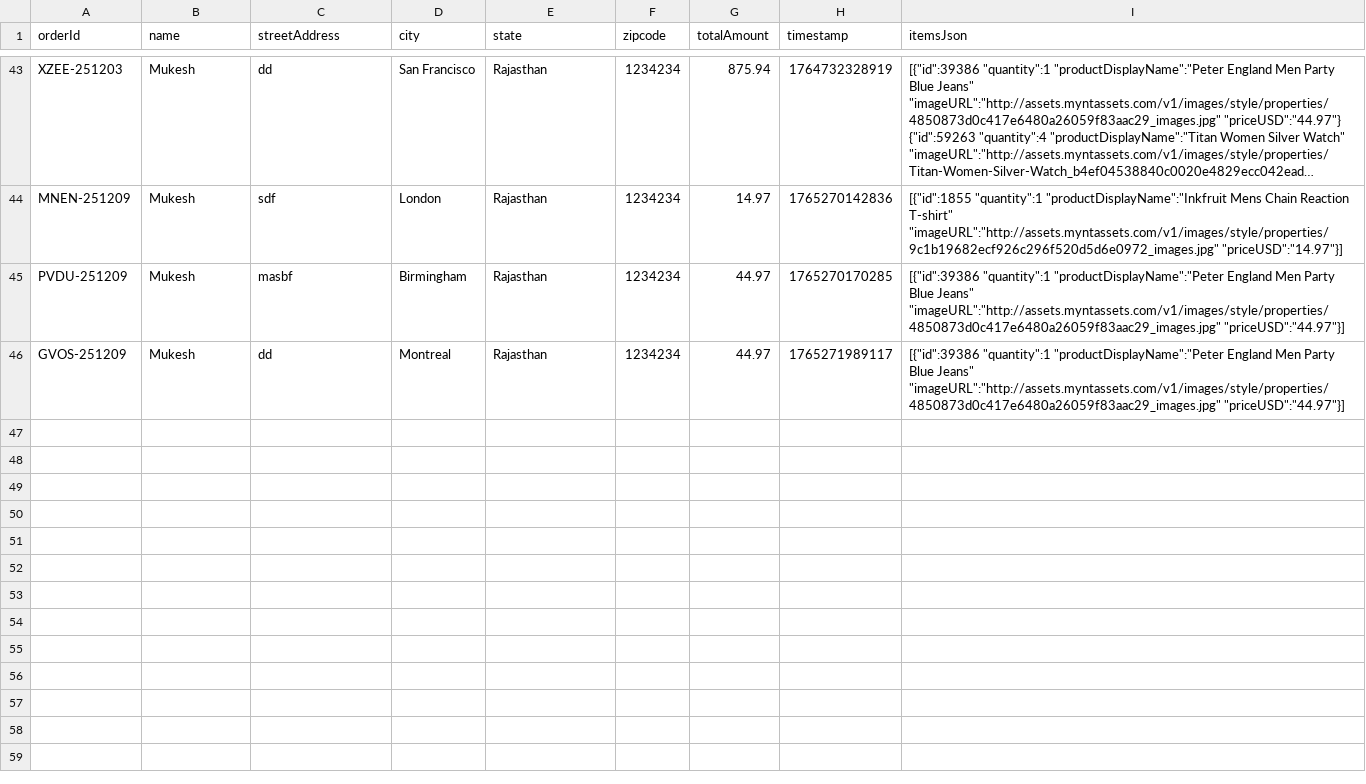
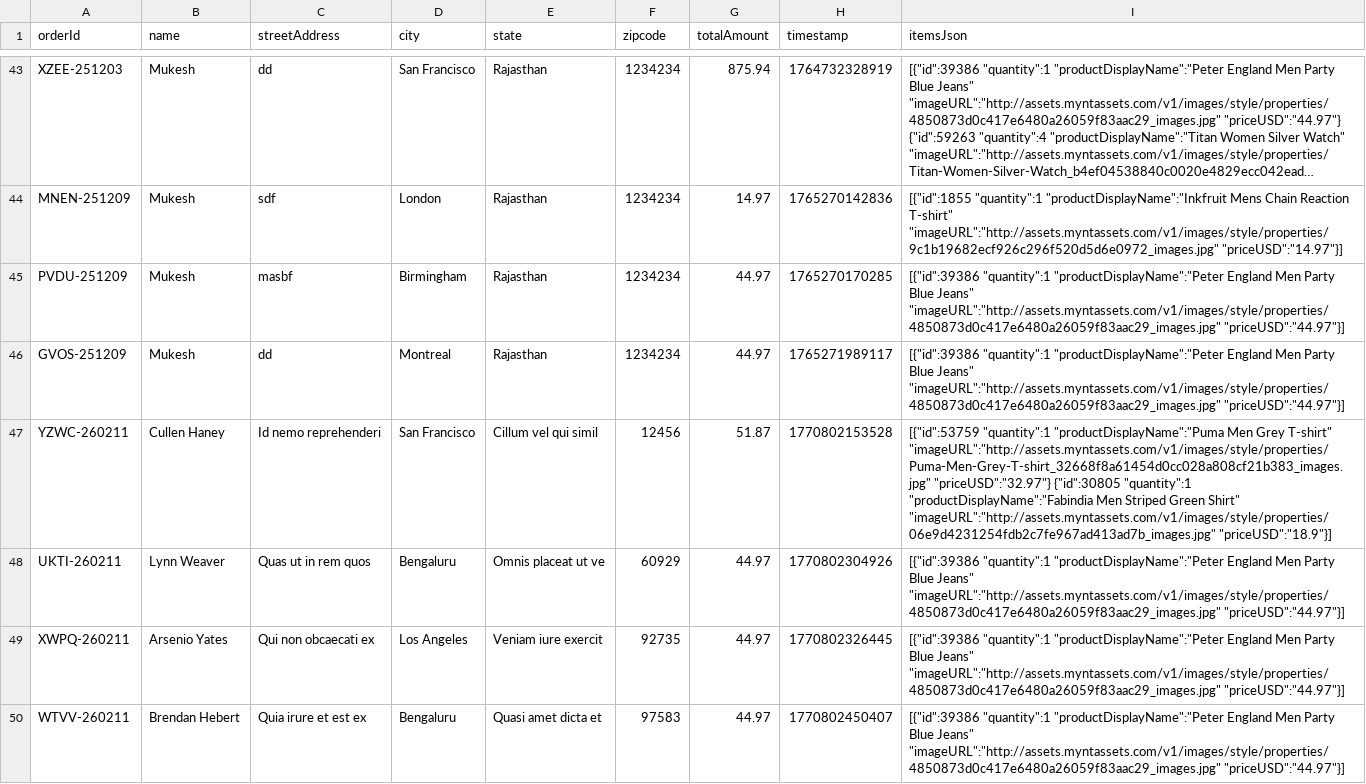
Before and after one commit to Geck-AI/geck-demo, a CSV file: public/data/orders.csv, drawn as a sheet; only a part is shown, gaps mark what is left out; long unchanged cells end in ….

```diff
--- a/public/data/orders.csv
+++ b/public/data/orders.csv
@@ -46 +46,5 @@ PVDU-251209,Mukesh,masbf,Birmingham,Rajasthan,1234234,44.97,1765270170285,"[{""i
 GVOS-251209,Mukesh,dd,Montreal,Rajasthan,1234234,44.97,1765271989117,"[{""id"":39386 ""quantity"":1 ""productDisplayName"":""Peter England Men Party Blue Jeans"" ""imageURL"":""http://assets.myntassets.com/v1/images/style/properties/4850873d0c417e6480a26059f83aac29_images.jpg"" ""priceUSD"":""44.97""}]"
+YZWC-260211,Cullen Haney,Id nemo reprehenderi,San Francisco,Cillum vel qui simil,12456,51.87,1770802153528,"[{""id"":53759 ""quantity"":1 ""productDisplayName"":""Puma Men Grey T-shirt"" ""imageURL"":""http://assets.myntassets.com/v1/images/style/properties/Puma-Men-Grey-T-shirt_32668f8a61454d0cc028a808cf21b383_images.jpg"" ""priceUSD"":""32.97""} {""id"":30805 ""quantity"":1 ""productDisplayName"":""Fabindia Men Striped Green Shirt"" ""imageURL"":""http://assets.myntassets.com/v1/images/style/properties/06e9d4231254fdb2c7fe967ad413ad7b_images.jpg"" ""priceUSD"":""18.9""}]"
+UKTI-260211,Lynn Weaver,Quas ut in rem quos ,Bengaluru,Omnis placeat ut ve,60929,44.97,1770802304926,"[{""id"":39386 ""quantity"":1 ""productDisplayName"":""Peter England Men Party Blue Jeans"" ""imageURL"":""http://assets.myntassets.com/v1/images/style/properties/4850873d0c417e6480a26059f83aac29_images.jpg"" ""priceUSD"":""44.97""}]"
+XWPQ-260211,Arsenio Yates,Qui non obcaecati ex,Los Angeles,Veniam iure exercit,92735,44.97,1770802326445,"[{""id"":39386 ""quantity"":1 ""productDisplayName"":""Peter England Men Party Blue Jeans"" ""imageURL"":""http://assets.myntassets.com/v1/images/style/properties/4850873d0c417e6480a26059f83aac29_images.jpg"" ""priceUSD"":""44.97""}]"
+WTVV-260211,Brendan Hebert,Quia irure et est ex,Bengaluru,Quasi amet dicta et,97583,44.97,1770802450407,"[{""id"":39386 ""quantity"":1 ""productDisplayName"":""Peter England Men Party Blue Jeans"" ""imageURL"":""http://assets.myntassets.com/v1/images/style/properties/4850873d0c417e6480a26059f83aac29_images.jpg"" ""priceUSD"":""44.97""}]"
```
Also changed, not shown: 9 other files.
